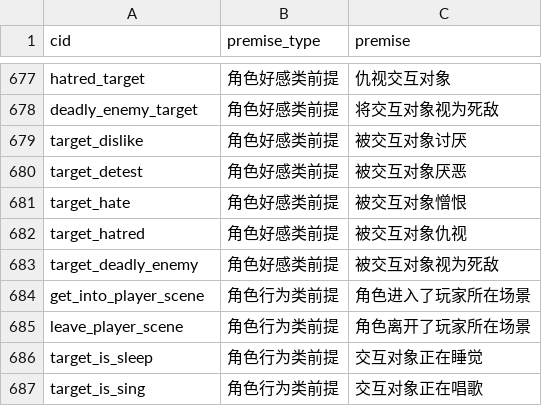
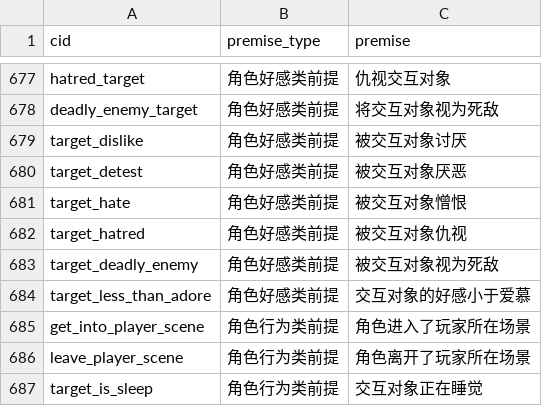
Before and after one commit to pokemonchw/dieloli, a CSV file: tools/premise.csv, drawn as a sheet; only a part is shown, gaps mark what is left out; the shorter side is filled out with more unchanged rows; the diff names each change by its address in the sheet, - before the commit and + after, or states it on an @@ line.

```diff
--- a/tools/premise.csv
+++ b/tools/premise.csv
+row 684: target_less_than_adore | 角色好感类前提 | 交互对象的好感小于爱慕
```
Also changed, not shown: data/csv/Status.csv, tools/Status.csv, 15 other files.
